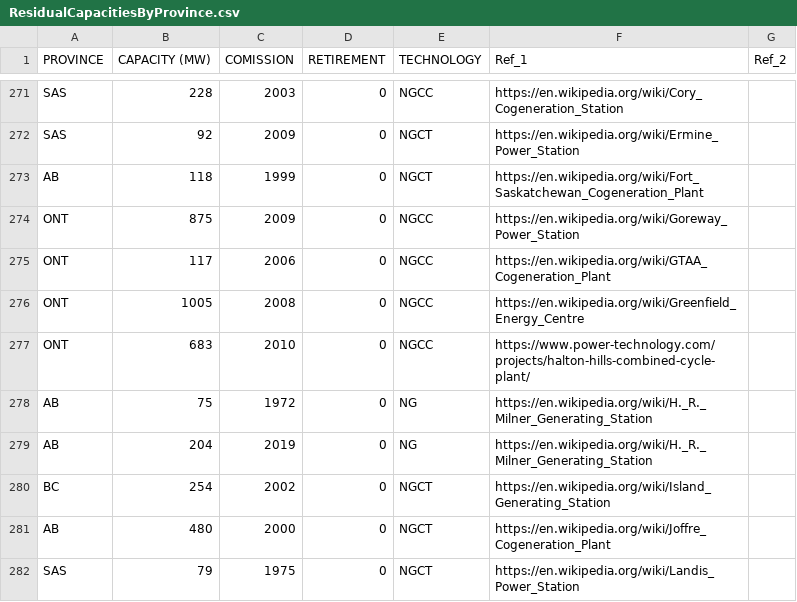
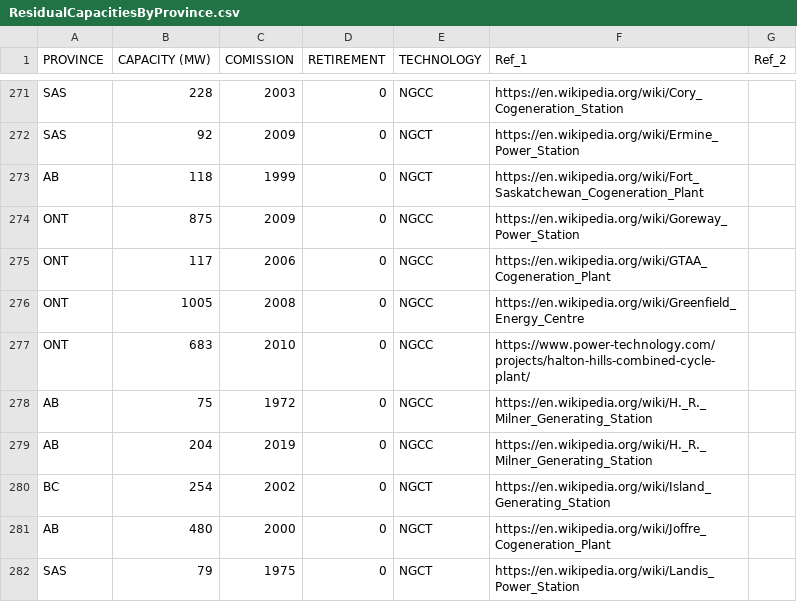
Before and after one commit to DeltaE/Canada-U.S.-ElecTrade, a CSV file: dataSources/ResidualCapacitiesByProvince.csv, drawn as a sheet; only a part is shown, gaps mark what is left out; the diff covers the shown part only.

```diff
--- a/dataSources/ResidualCapacitiesByProvince.csv
+++ b/dataSources/ResidualCapacitiesByProvince.csv
@@ -277,4 +277,4 @@ ONT,1005,2008,0,NGCC,https://en.wikipedia.org/wiki/Greenfield_Energy_Centre,
 ONT,683,2010,0,NGCC,https://www.power-technology.com/projects/halton-hills-combined-cycle-plant/,
-AB,75,1972,0,NG,https://en.wikipedia.org/wiki/H._R._Milner_Generating_Station,
-AB,204,2019,0,NG,https://en.wikipedia.org/wiki/H._R._Milner_Generating_Station,
+AB,75,1972,0,NGCC,https://en.wikipedia.org/wiki/H._R._Milner_Generating_Station,
+AB,204,2019,0,NGCC,https://en.wikipedia.org/wiki/H._R._Milner_Generating_Station,
 BC,254,2002,0,NGCT,https://en.wikipedia.org/wiki/Island_Generating_Station,
```
Also changed, not shown: 12 edited cells elsewhere in this file, src/data/CapacityToActivityUnit.csv, src/data/OperationalLife.csv, 22 other files.
